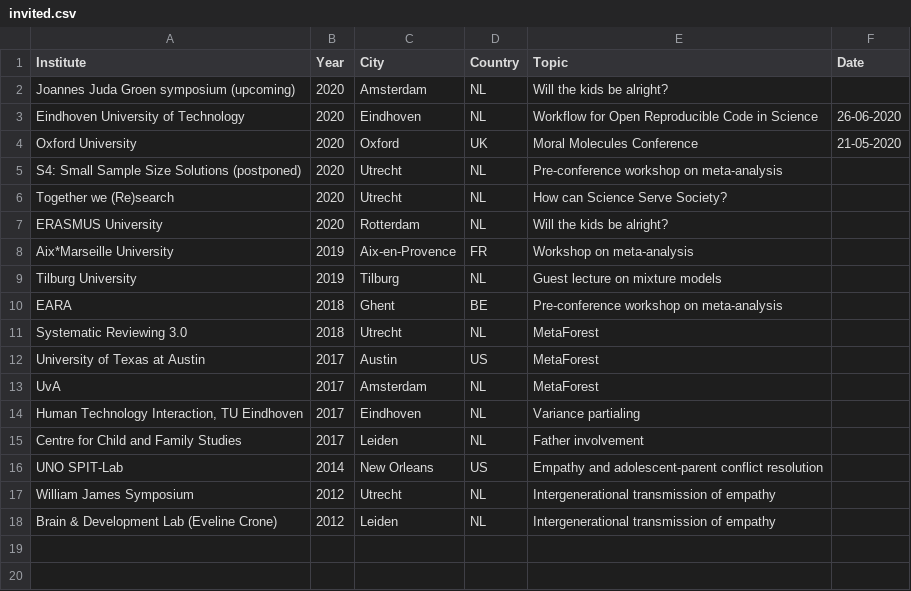
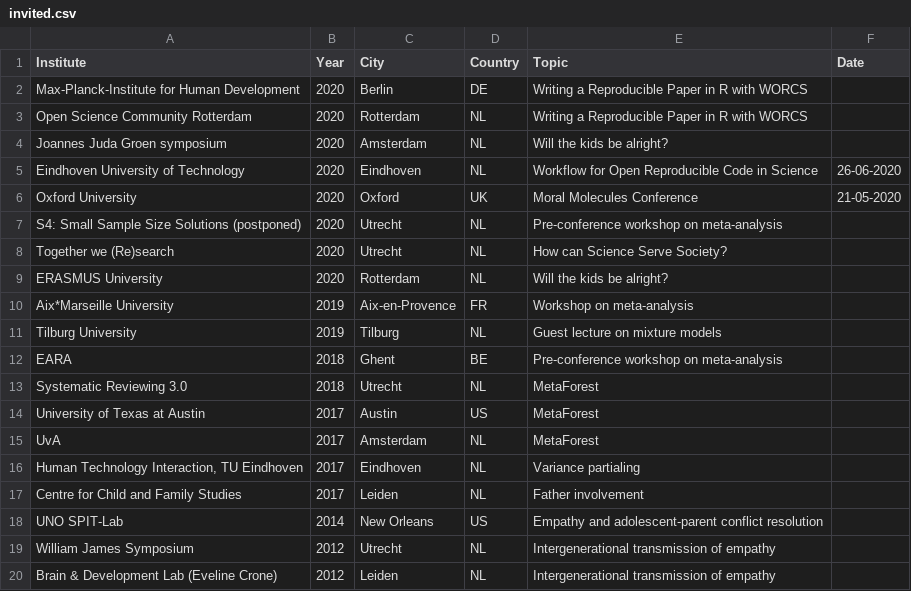
Before and after one commit to cjvanlissa/resume, a CSV file: invited.csv, drawn as a sheet.

```diff
--- a/invited.csv
+++ b/invited.csv
@@ -1,3 +1,5 @@
 Institute,Year,City,Country,Topic,Date
-Joannes Juda Groen symposium (upcoming),2020,Amsterdam,NL,Will the kids be alright?,
+Max-Planck-Institute for Human Development,2020,Berlin,DE,Writing a Reproducible Paper in R with WORCS,
+Open Science Community Rotterdam,2020,Rotterdam,NL,Writing a Reproducible Paper in R with WORCS,
+Joannes Juda Groen symposium,2020,Amsterdam,NL,Will the kids be alright?,
 Eindhoven University of Technology,2020,Eindhoven,NL,Workflow for Open Reproducible Code in Science,26-06-2020
```
Also changed, not shown: My publications.csv, R-packages.csv, 7 other files.
